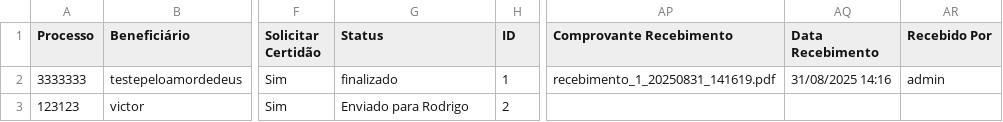
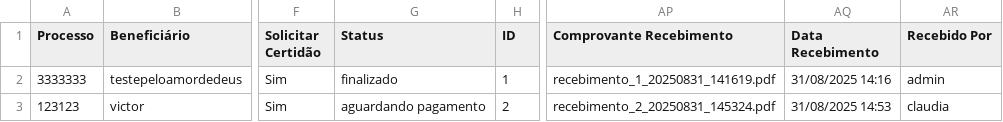
Before and after one commit to leoparipiranga/capistrano_processos, a CSV file: bases/lista_rpv.csv, drawn as a sheet; only a part is shown, gaps mark what is left out; the diff names each change by its address in the sheet, - before the commit and + after, or states it on an @@ line.

Commit message:
Atualização via Streamlit 31/08/2025 14:53:26

```diff
--- a/bases/lista_rpv.csv
+++ b/bases/lista_rpv.csv
-G3 (Status): Enviado para Rodrigo
+G3 (Status): aguardando pagamento
-AP3 (Comprovante Recebimento): (empty)
+AP3 (Comprovante Recebimento): recebimento_2_20250831_145324.pdf
-AQ3 (Data Recebimento): (empty)
+AQ3 (Data Recebimento): 31/08/2025 14:53
-AR3 (Recebido Por): (empty)
+AR3 (Recebido Por): claudia
```
